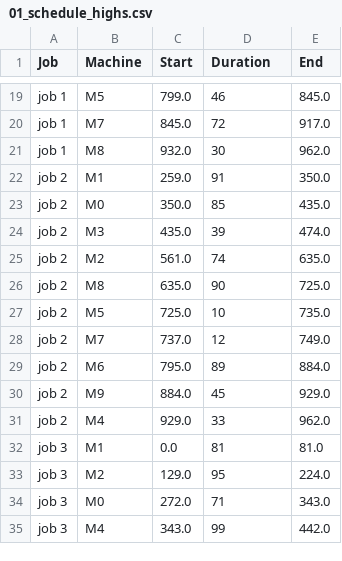
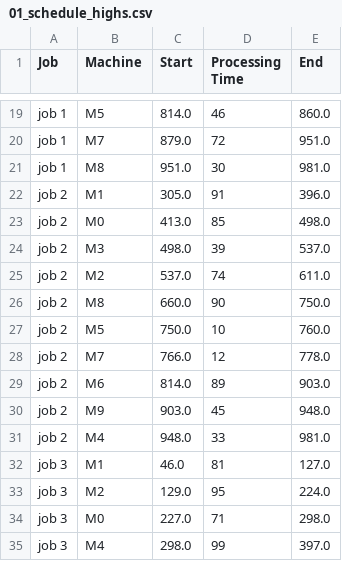
Before and after one commit to konrad-adamski/HTWD_JSSP, a CSV file: 01_Mai/data/01_schedule_highs.csv, drawn as a sheet; only a part is shown, gaps mark what is left out; the diff covers the shown part only; the diff names each change by its address in the sheet, - before the commit and + after, or states it on an @@ line.

```diff
--- a/01_Mai/data/01_schedule_highs.csv
+++ b/01_Mai/data/01_schedule_highs.csv
-D1: Duration
+D1: Processing Time
-C19 (Start): 799.0
+C19 (Start): 814.0
-E19 (End): 845.0
+E19 (End): 860.0
-C20 (Start): 845.0
+C20 (Start): 879.0
-E20 (End): 917.0
+E20 (End): 951.0
-C21 (Start): 932.0
+C21 (Start): 951.0
-E21 (End): 962.0
+E21 (End): 981.0
-C22 (Start): 259.0
+C22 (Start): 305.0
-E22 (End): 350.0
+E22 (End): 396.0
-C23 (Start): 350.0
+C23 (Start): 413.0
-E23 (End): 435.0
+E23 (End): 498.0
-C24 (Start): 435.0
+C24 (Start): 498.0
-E24 (End): 474.0
+E24 (End): 537.0
-C25 (Start): 561.0
+C25 (Start): 537.0
-E25 (End): 635.0
+E25 (End): 611.0
-C26 (Start): 635.0
+C26 (Start): 660.0
-E26 (End): 725.0
+E26 (End): 750.0
-C27 (Start): 725.0
+C27 (Start): 750.0
-E27 (End): 735.0
+E27 (End): 760.0
-C28 (Start): 737.0
+C28 (Start): 766.0
-E28 (End): 749.0
+E28 (End): 778.0
-C29 (Start): 795.0
+C29 (Start): 814.0
-E29 (End): 884.0
+E29 (End): 903.0
-C30 (Start): 884.0
+C30 (Start): 903.0
-E30 (End): 929.0
+E30 (End): 948.0
-C31 (Start): 929.0
+C31 (Start): 948.0
-E31 (End): 962.0
+E31 (End): 981.0
-C32 (Start): 0.0
+C32 (Start): 46.0
-E32 (End): 81.0
+E32 (End): 127.0
-C34 (Start): 272.0
+C34 (Start): 227.0
-E34 (End): 343.0
+E34 (End): 298.0
-C35 (Start): 343.0
+C35 (Start): 298.0
-E35 (End): 442.0
+E35 (End): 397.0
```
Also changed, not shown: 162 edited cells elsewhere in this file, 01_Mai/data/02_schedule.csv, 19 other files.
